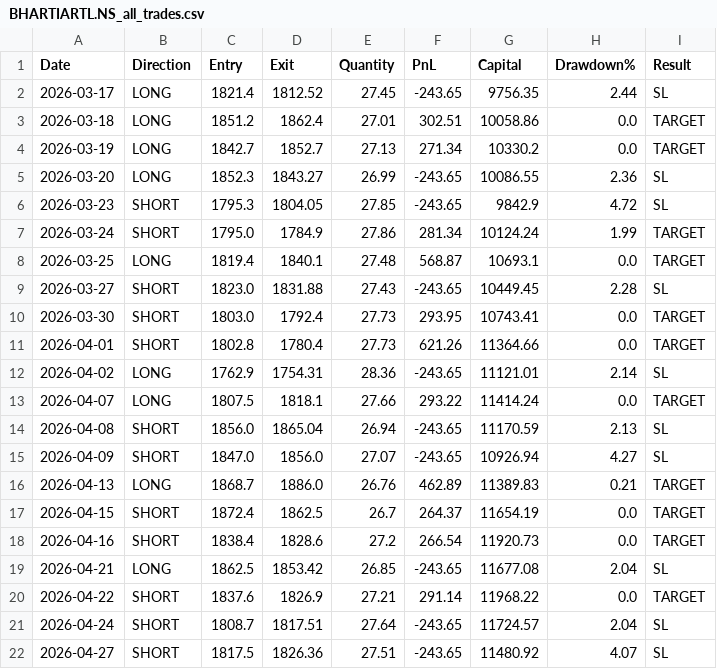
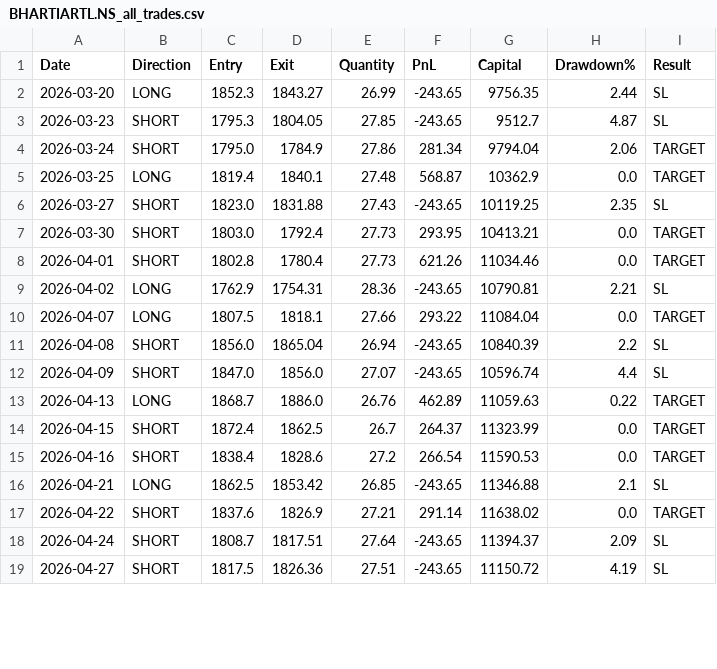
Before and after one commit to avinashdubey-lang/Stock-Bot, a CSV file: BHARTIARTL.NS_all_trades.csv, drawn as a sheet; only a part is shown; the diff covers the shown part only.

```diff
--- a/BHARTIARTL.NS_all_trades.csv
+++ b/BHARTIARTL.NS_all_trades.csv
@@ -1,22 +1,19 @@
 Date,Direction,Entry,Exit,Quantity,PnL,Capital,Drawdown%,Result
-2026-03-17,LONG,1821.4,1812.52,27.45,-243.65,9756.35,2.44,SL
-2026-03-18,LONG,1851.2,1862.4,27.01,302.51,10058.86,0.0,TARGET
-2026-03-19,LONG,1842.7,1852.7,27.13,271.34,10330.2,0.0,TARGET
-2026-03-20,LONG,1852.3,1843.27,26.99,-243.65,10086.55,2.36,SL
-2026-03-23,SHORT,1795.3,1804.05,27.85,-243.65,9842.9,4.72,SL
-2026-03-24,SHORT,1795.0,1784.9,27.86,281.34,10124.24,1.99,TARGET
-2026-03-25,LONG,1819.4,1840.1,27.48,568.87,10693.1,0.0,TARGET
-2026-03-27,SHORT,1823.0,1831.88,27.43,-243.65,10449.45,2.28,SL
-2026-03-30,SHORT,1803.0,1792.4,27.73,293.95,10743.41,0.0,TARGET
-2026-04-01,SHORT,1802.8,1780.4,27.73,621.26,11364.66,0.0,TARGET
-2026-04-02,LONG,1762.9,1754.31,28.36,-243.65,11121.01,2.14,SL
-2026-04-07,LONG,1807.5,1818.1,27.66,293.22,11414.24,0.0,TARGET
-2026-04-08,SHORT,1856.0,1865.04,26.94,-243.65,11170.59,2.13,SL
-2026-04-09,SHORT,1847.0,1856.0,27.07,-243.65,10926.94,4.27,SL
-2026-04-13,LONG,1868.7,1886.0,26.76,462.89,11389.83,0.21,TARGET
-2026-04-15,SHORT,1872.4,1862.5,26.7,264.37,11654.19,0.0,TARGET
-2026-04-16,SHORT,1838.4,1828.6,27.2,266.54,11920.73,0.0,TARGET
-2026-04-21,LONG,1862.5,1853.42,26.85,-243.65,11677.08,2.04,SL
-2026-04-22,SHORT,1837.6,1826.9,27.21,291.14,11968.22,0.0,TARGET
-2026-04-24,SHORT,1808.7,1817.51,27.64,-243.65,11724.57,2.04,SL
-2026-04-27,SHORT,1817.5,1826.36,27.51,-243.65,11480.92,4.07,SL
+2026-03-20,LONG,1852.3,1843.27,26.99,-243.65,9756.35,2.44,SL
+2026-03-23,SHORT,1795.3,1804.05,27.85,-243.65,9512.7,4.87,SL
+2026-03-24,SHORT,1795.0,1784.9,27.86,281.34,9794.04,2.06,TARGET
+2026-03-25,LONG,1819.4,1840.1,27.48,568.87,10362.9,0.0,TARGET
+2026-03-27,SHORT,1823.0,1831.88,27.43,-243.65,10119.25,2.35,SL
+2026-03-30,SHORT,1803.0,1792.4,27.73,293.95,10413.21,0.0,TARGET
+2026-04-01,SHORT,1802.8,1780.4,27.73,621.26,11034.46,0.0,TARGET
+2026-04-02,LONG,1762.9,1754.31,28.36,-243.65,10790.81,2.21,SL
+2026-04-07,LONG,1807.5,1818.1,27.66,293.22,11084.04,0.0,TARGET
+2026-04-08,SHORT,1856.0,1865.04,26.94,-243.65,10840.39,2.2,SL
+2026-04-09,SHORT,1847.0,1856.0,27.07,-243.65,10596.74,4.4,SL
+2026-04-13,LONG,1868.7,1886.0,26.76,462.89,11059.63,0.22,TARGET
+2026-04-15,SHORT,1872.4,1862.5,26.7,264.37,11323.99,0.0,TARGET
+2026-04-16,SHORT,1838.4,1828.6,27.2,266.54,11590.53,0.0,TARGET
+2026-04-21,LONG,1862.5,1853.42,26.85,-243.65,11346.88,2.1,SL
+2026-04-22,SHORT,1837.6,1826.9,27.21,291.14,11638.02,0.0,TARGET
+2026-04-24,SHORT,1808.7,1817.51,27.64,-243.65,11394.37,2.09,SL
+2026-04-27,SHORT,1817.5,1826.36,27.51,-243.65,11150.72,4.19,SL
```
Also changed, not shown: 2 added rows and 37 edited cells elsewhere in this file, 5 other files.
